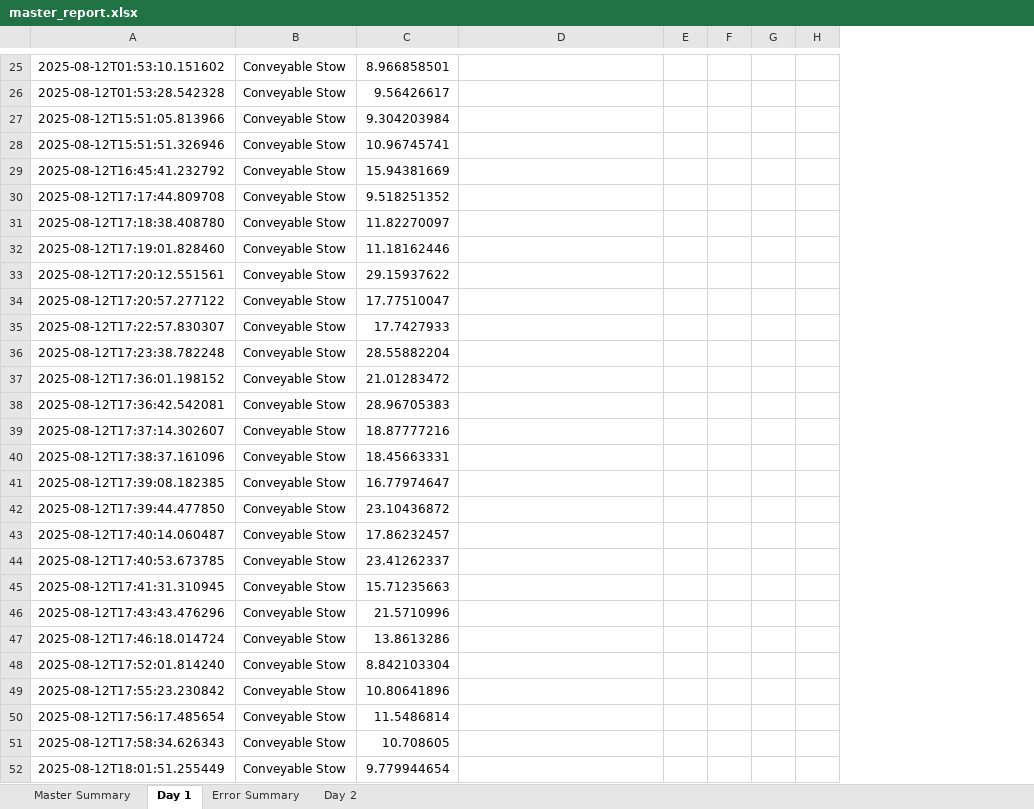
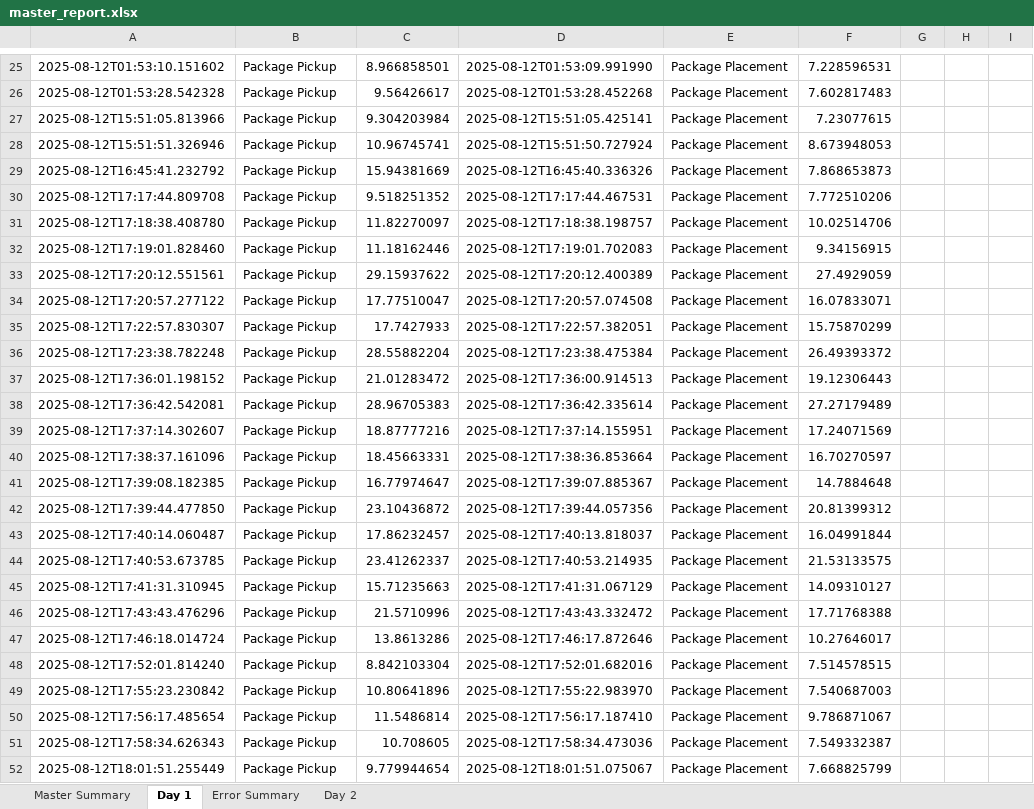
Before and after one commit to scramer27/cargo-dashboard-v2, an Excel workbook: master_report.xlsx, sheet Day 1, drawn as a sheet; only a part is shown, gaps mark what is left out; values as stored, in another font and other column widths than the file's, no borders; charts and pictures not drawn; removed rows and columns are numbered as before the commit, all else as after; the diff covers the shown part only; the diff names each change by its address in the sheet, - before the commit and + after, or states it on an @@ line.

```diff
--- a/master_report.xlsx (sheet Day 1)
+++ b/master_report.xlsx (sheet Day 1)
+column E, rows 25-52: all Package Placement
+column F, rows 25-52: 7.228596531 | 7.602817483 | 7.23077615 | 8.673948053 | 7.868653873 | 7.772510206 | 10.02514706 | 9.34156915 | 27.4929059 | 16.07833071 | 15.75870299 | 26.49393372 | 19.12306443 | 27.27179489 | 17.24071569 | 16.70270597 | 14.7884648 | 20.81399312 | 16.04991844 | 21.53133575 | 14.09310127 | 17.71768388 | 10.27646017 | 7.514578515 | 7.540687003 | 9.786871067 | 7.549332387 | 7.668825799
+column G, empty
-column G, empty
-column H, empty
-B25:B52: Conveyable Stow
+B25:B52: Package Pickup
-D25: (empty)
+D25: 2025-08-12T01:53:09.991990
-D26: (empty)
+D26: 2025-08-12T01:53:28.452268
-D27: (empty)
+D27: 2025-08-12T15:51:05.425141
-D28: (empty)
+D28: 2025-08-12T15:51:50.727924
-D29: (empty)
+D29: 2025-08-12T16:45:40.336326
-D30: (empty)
+D30: 2025-08-12T17:17:44.467531
-D31: (empty)
+D31: 2025-08-12T17:18:38.198757
-D32: (empty)
+D32: 2025-08-12T17:19:01.702083
-D33: (empty)
+D33: 2025-08-12T17:20:12.400389
-D34: (empty)
+D34: 2025-08-12T17:20:57.074508
-D35: (empty)
+D35: 2025-08-12T17:22:57.382051
-D36: (empty)
+D36: 2025-08-12T17:23:38.475384
-D37: (empty)
+D37: 2025-08-12T17:36:00.914513
-D38: (empty)
+D38: 2025-08-12T17:36:42.335614
-D39: (empty)
+D39: 2025-08-12T17:37:14.155951
-D40: (empty)
+D40: 2025-08-12T17:38:36.853664
-D41: (empty)
+D41: 2025-08-12T17:39:07.885367
-D42: (empty)
+D42: 2025-08-12T17:39:44.057356
-D43: (empty)
+D43: 2025-08-12T17:40:13.818037
-D44: (empty)
+D44: 2025-08-12T17:40:53.214935
-D45: (empty)
+D45: 2025-08-12T17:41:31.067129
-D46: (empty)
+D46: 2025-08-12T17:43:43.332472
-D47: (empty)
+D47: 2025-08-12T17:46:17.872646
-D48: (empty)
+D48: 2025-08-12T17:52:01.682016
-D49: (empty)
+D49: 2025-08-12T17:55:22.983970
-D50: (empty)
+D50: 2025-08-12T17:56:17.187410
-D51: (empty)
+D51: 2025-08-12T17:58:34.473036
-D52: (empty)
+D52: 2025-08-12T18:01:51.075067
```
Also changed, not shown: 12 added rows, 3 removed rows, 130 edited cells and cell formats elsewhere in this sheet, sheet Day 2, sheet Master Summary, charts or pictures, 4 other files.
